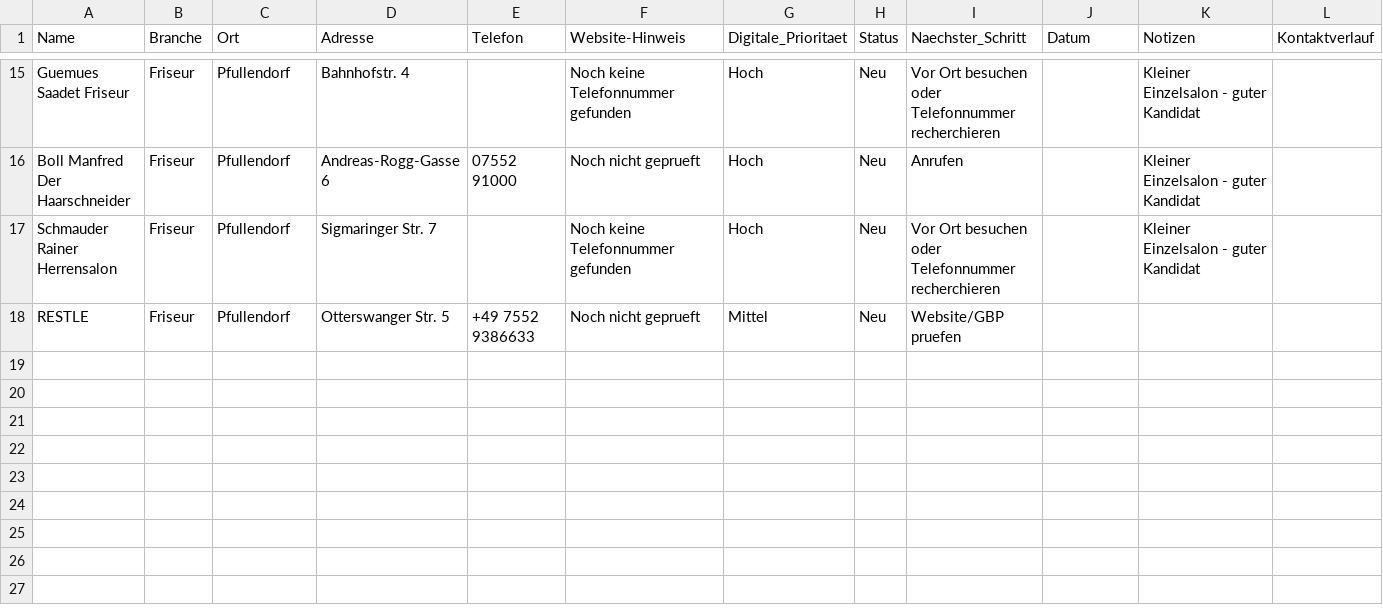
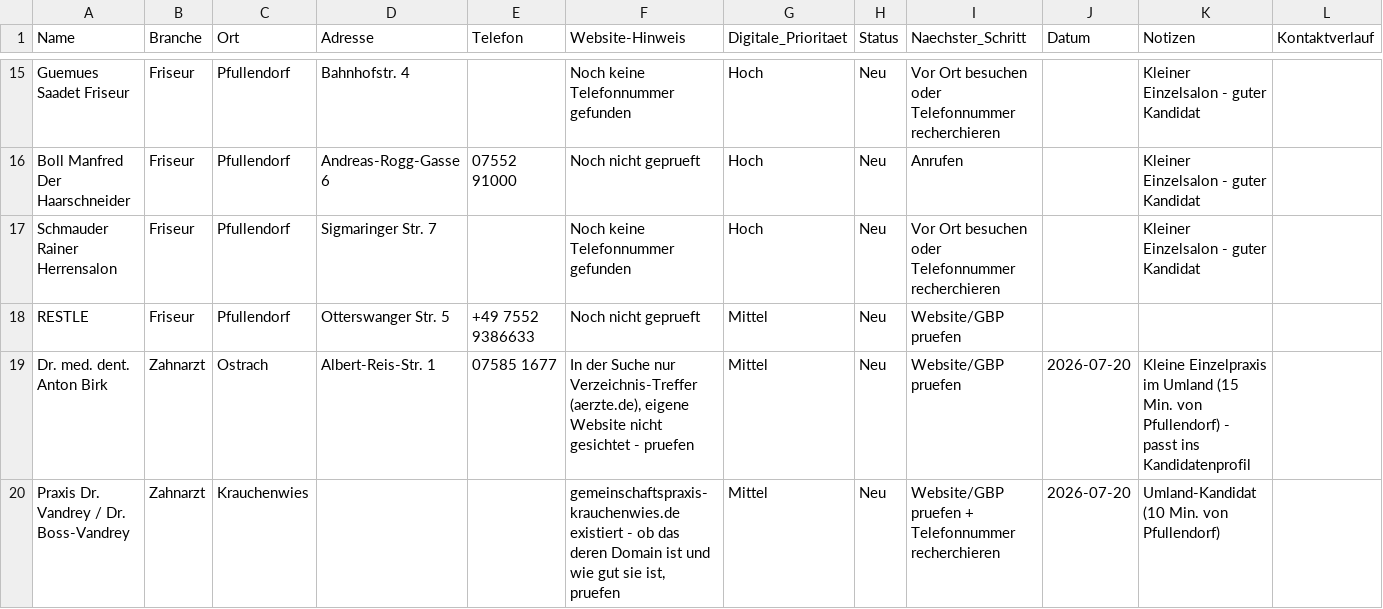
Before and after one commit to raphaelgeil652-lab/business, a CSV file: leads/leads.csv, drawn as a sheet; only a part is shown, gaps mark what is left out; the diff names each change by its address in the sheet, - before the commit and + after, or states it on an @@ line.

```diff
--- a/leads/leads.csv
+++ b/leads/leads.csv
+row 19: Dr. med. dent. Anton Birk | Zahnarzt | Ostrach | Albert-Reis-Str. 1 | 07585 1677 | In der Suche nur Verzeichnis-Treffer (aerzte.de), eigene Website nicht gesichtet - pruefen | Mittel | Neu | Website/GBP pruefen | 2026-07-20 | Kleine Einzelpraxis im Umland (15 Min. von Pfullendorf) - passt ins Kandidatenprofil
+row 20: Praxis Dr. Vandrey / Dr. Boss-Vandrey | Zahnarzt | Krauchenwies |  |  | gemeinschaftspraxis-krauchenwies.de existiert - ob das deren Domain ist und wie gut sie ist, pruefen | Mittel | Neu | Website/GBP pruefen + Telefonnummer recherchieren | 2026-07-20 | Umland-Kandidat (10 Min. von Pfullendorf)
```
